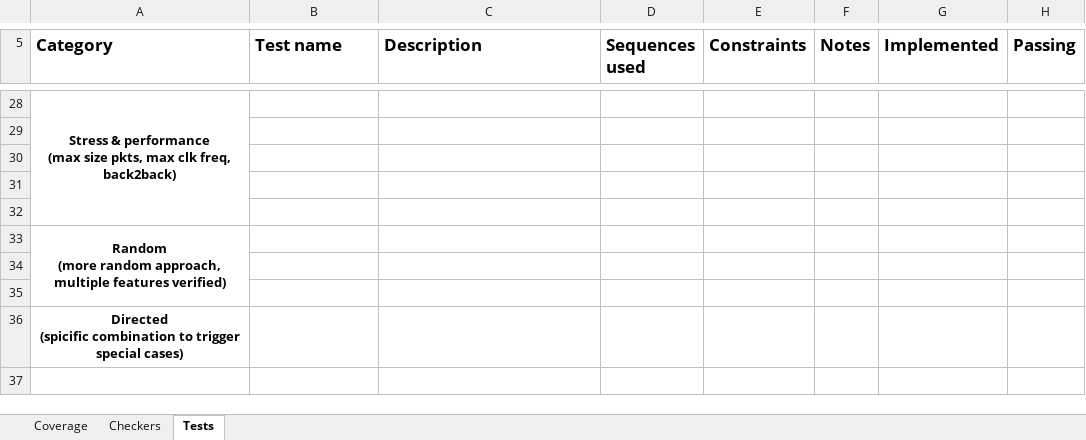
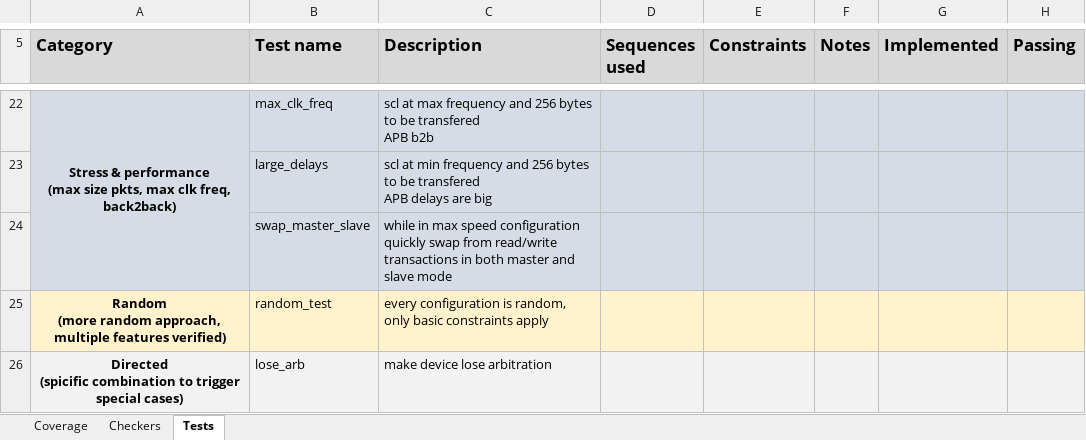
Before and after one commit to Z-LZW/BD_PROJECT, an Excel workbook: doc/I2C Controller Metric Plan.xlsx, sheet Tests, drawn as a sheet; only a part is shown, gaps mark what is left out; values as stored, in another font and other column widths than the file's, no borders; removed rows and columns are numbered as before the commit, all else as after; ↵ is a line break in a cell; the diff covers the shown part only; the diff names each change by its address in the sheet, - before the commit and + after, or states it on an @@ line.

```diff
--- a/doc/I2C Controller Metric Plan.xlsx (sheet Tests)
+++ b/doc/I2C Controller Metric Plan.xlsx (sheet Tests)
-A5:H5 fill: none
+A5:H5 fill: #D9D9D9
-A22:H24 fill: none
+A22:H24 fill: #D6DCE5
-B22 (Test name): (empty)
+B22 (Test name): max_clk_freq
-C22 (Description): (empty)
+C22 (Description): scl at max frequency and 256 bytes to be transfered ↵ APB b2b
-row 23: (empty)
+row 23:  | large_delays | scl at min frequency and 256 bytes to be transfered ↵ APB delays are big
-row 24: (empty)
+row 24:  | swap_master_slave | while in max speed configuration quickly swap from read/write transactions in both master and slave mode
-row 31: (empty)
-row 32: (empty)
-A25:H25 fill: none
+A25:H25 fill: #FFF2CC
-A33:A35 merged
-B25 (Test name): (empty)
+B25 (Test name): random_test
-C25 (Description): (empty)
+C25 (Description): every configuration is random, only basic constraints apply
-row 34: (empty)
-row 35: (empty)
-A26:H26 fill: none
+A26:H26 fill: #F2F2F2
-B26 (Test name): (empty)
+B26 (Test name): lose_arb
-C26 (Description): (empty)
+C26 (Description): make device lose arbitration
```
Also changed, not shown: 6 removed rows, 33 edited cells, cell formats and merged cells elsewhere in this sheet, sheet Checkers, sheet Coverage, 21 other files.
